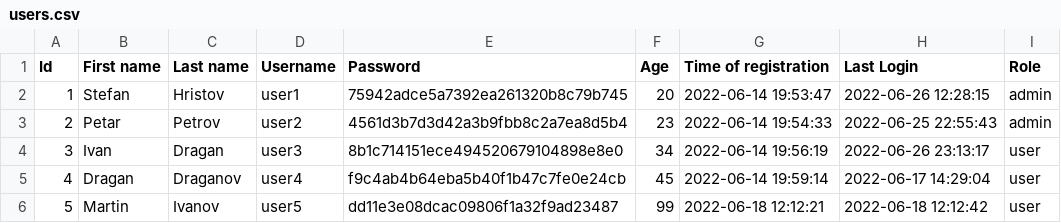
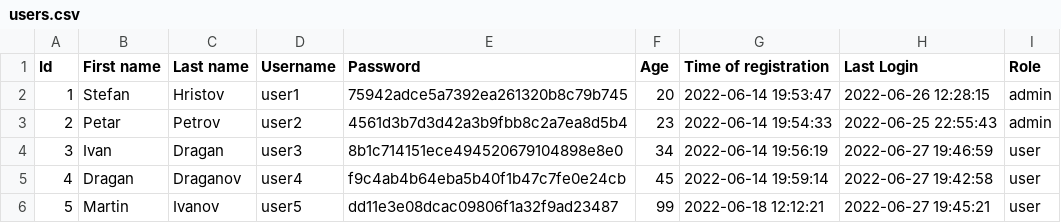
Before and after one commit to codingburgas/2122-otj-10-project-repo-SHHristov19, a CSV file: src/2122-otj-10-project-repo/pm.data/users.csv, drawn as a sheet.

```diff
--- a/src/2122-otj-10-project-repo/pm.data/users.csv
+++ b/src/2122-otj-10-project-repo/pm.data/users.csv
@@ -3,4 +3,4 @@ Id,First name,Last name,Username,Password,Age,Time of registration,Last Login,Ro
 "2","Petar","Petrov","user2","4561d3b7d3d42a3b9fbb8c2a7ea8d5b4","23","2022-06-14  19:54:33","2022-06-25  22:55:43","admin"
-"3","Ivan","Dragan","user3","8b1c714151ece494520679104898e8e0","34","2022-06-14  19:56:19","2022-06-26  23:13:17","user"
-"4","Dragan","Draganov","user4","f9c4ab4b64eba5b40f1b47c7fe0e24cb","45","2022-06-14  19:59:14","2022-06-17  14:29:04","user"
-"5","Martin","Ivanov","user5","dd11e3e08dcac09806f1a32f9ad23487","99","2022-06-18  12:12:21","2022-06-18  12:12:42","user"
+"3","Ivan","Dragan","user3","8b1c714151ece494520679104898e8e0","34","2022-06-14  19:56:19","2022-06-27  19:46:59","user"
+"4","Dragan","Draganov","user4","f9c4ab4b64eba5b40f1b47c7fe0e24cb","45","2022-06-14  19:59:14","2022-06-27  19:42:58","user"
+"5","Martin","Ivanov","user5","dd11e3e08dcac09806f1a32f9ad23487","99","2022-06-18  12:12:21","2022-06-27  19:45:21","user"
```
Also changed, not shown: src/2122-otj-10-project-repo/pm.data/teams.csv, 7 other files.
